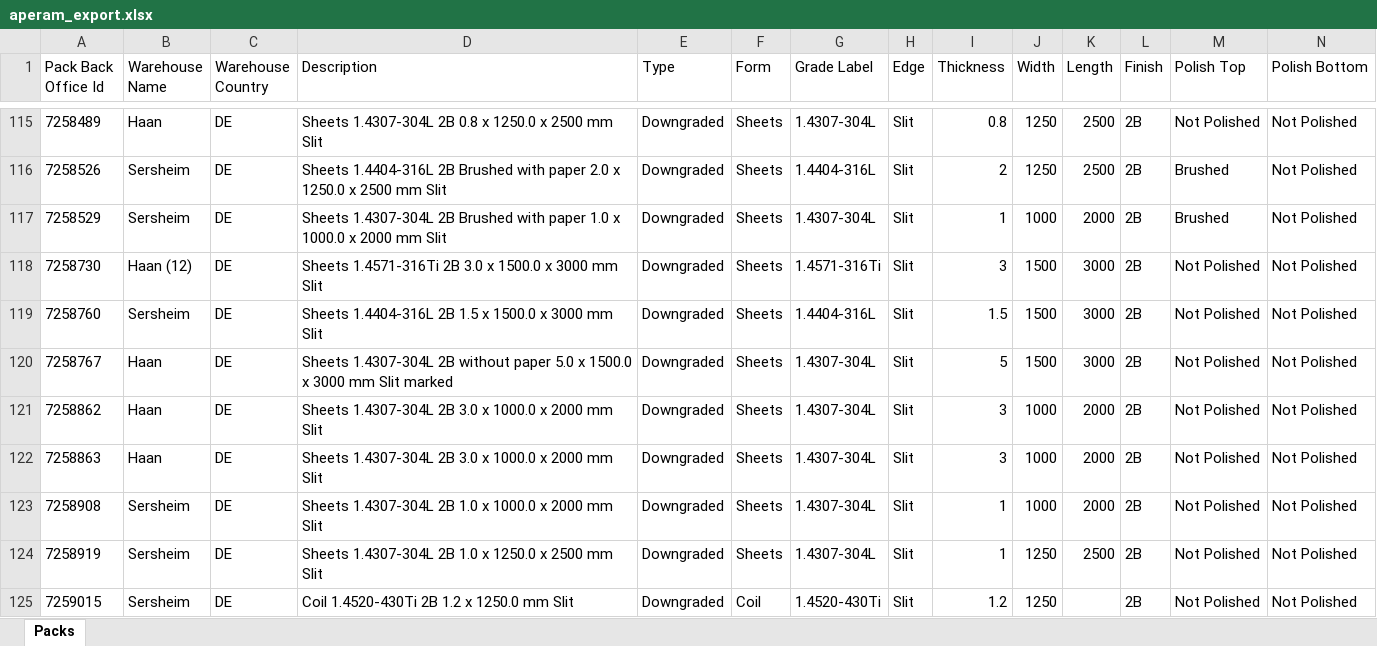
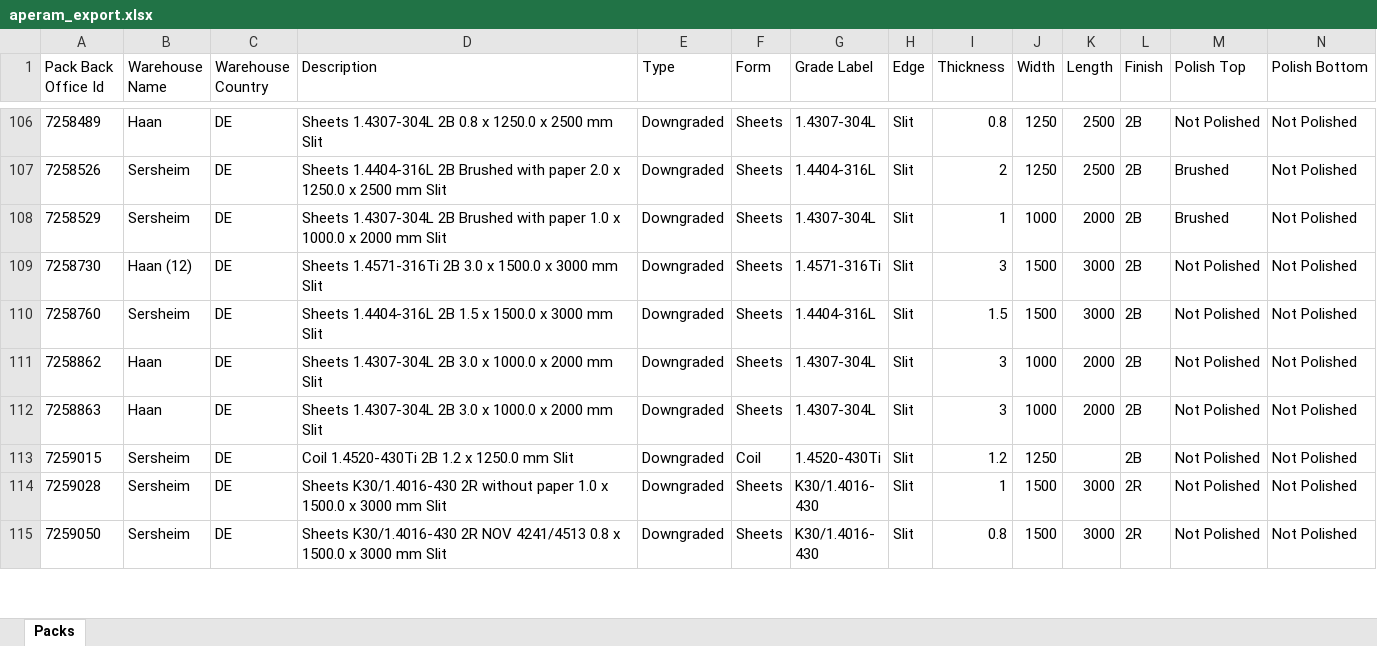
Before and after one commit to Mokax1/inv-scraper, an Excel workbook: aperam_export.xlsx, sheet Packs, drawn as a sheet; only a part is shown, gaps mark what is left out; the shorter side is filled out with more unchanged rows; values as stored, in another font and other column widths than the file's, no borders; removed rows and columns are numbered as before the commit, all else as after; rows hold the shown columns only; the diff covers the shown part only; the diff names each change by its address in the sheet, - before the commit and + after, or states it on an @@ line.

```diff
--- a/aperam_export.xlsx (sheet Packs)
+++ b/aperam_export.xlsx (sheet Packs)
-row 120: 7258767 | Haan | DE | Sheets 1.4307-304L 2B without paper 5.0 x 1500.0 x 3000 mm Slit marked | Downgraded | Sheets | 1.4307-304L | Slit | 5 | 1500 | 3000 | 2B | Not Polished | Not Polished
-row 123: 7258908 | Sersheim | DE | Sheets 1.4307-304L 2B 1.0 x 1000.0 x 2000 mm Slit | Downgraded | Sheets | 1.4307-304L | Slit | 1 | 1000 | 2000 | 2B | Not Polished | Not Polished
-row 124: 7258919 | Sersheim | DE | Sheets 1.4307-304L 2B 1.0 x 1250.0 x 2500 mm Slit | Downgraded | Sheets | 1.4307-304L | Slit | 1 | 1250 | 2500 | 2B | Not Polished | Not Polished
```
Also changed, not shown: 22 added rows, 32 removed rows and 137 edited cells elsewhere in this sheet.
